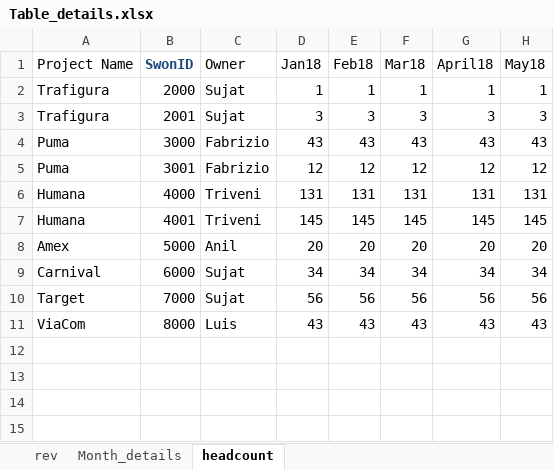
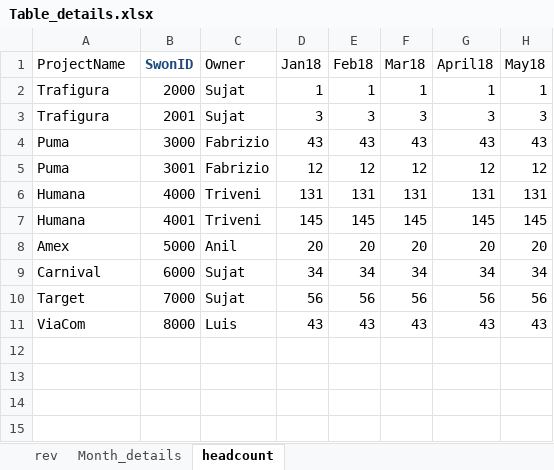
Before and after one commit to ramprasathc/chatbotexecl, an Excel workbook: Table_details.xlsx, sheet headcount, drawn as a sheet; only a part is shown; values as stored, in another font and other column widths than the file's, no borders; the diff names each change by its address in the sheet, - before the commit and + after, or states it on an @@ line.

Commit message:
Add files via upload

```diff
--- a/Table_details.xlsx (sheet headcount)
+++ b/Table_details.xlsx (sheet headcount)
-A1: Project Name
+A1: ProjectName
```
Also changed, not shown: sheet rev.
